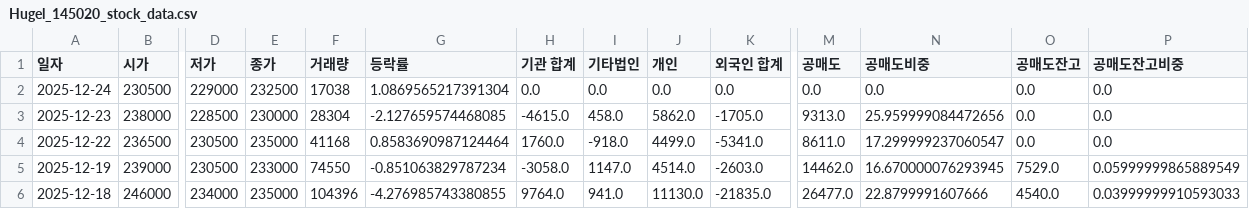
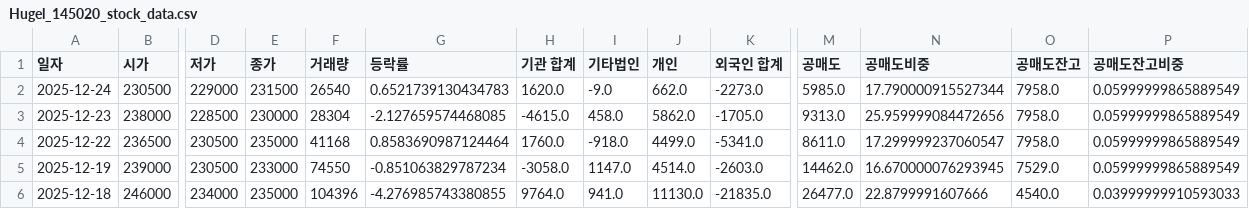
Before and after one commit to ccyun95/Medical_health_beauty_work, a CSV file: data/Hugel_145020_stock_data.csv, drawn as a sheet; only a part is shown, gaps mark what is left out; the diff names each change by its address in the sheet, - before the commit and + after, or states it on an @@ line.

```diff
--- a/data/Hugel_145020_stock_data.csv
+++ b/data/Hugel_145020_stock_data.csv
-E2 (종가): 232500
+E2 (종가): 231500
-F2 (거래량): 17038
+F2 (거래량): 26540
-G2 (등락률): 1.0869565217391304
+G2 (등락률): 0.6521739130434783
-H2 (기관 합계): 0.0
+H2 (기관 합계): 1620.0
-I2 (기타법인): 0.0
+I2 (기타법인): -9.0
-J2 (개인): 0.0
+J2 (개인): 662.0
-K2 (외국인 합계): 0.0
+K2 (외국인 합계): -2273.0
-M2 (공매도): 0.0
+M2 (공매도): 5985.0
-N2 (공매도비중): 0.0
+N2 (공매도비중): 17.790000915527344
-O2:O4 (공매도잔고): 0.0
+O2:O4 (공매도잔고): 7958.0
-P2:P4 (공매도잔고비중): 0.0
+P2:P4 (공매도잔고비중): 0.05999999865889549
```
Also changed, not shown: data/Classys_214150_stock_data.csv, data/Hans_Biomed_042520_stock_data.csv, 12 other files.
